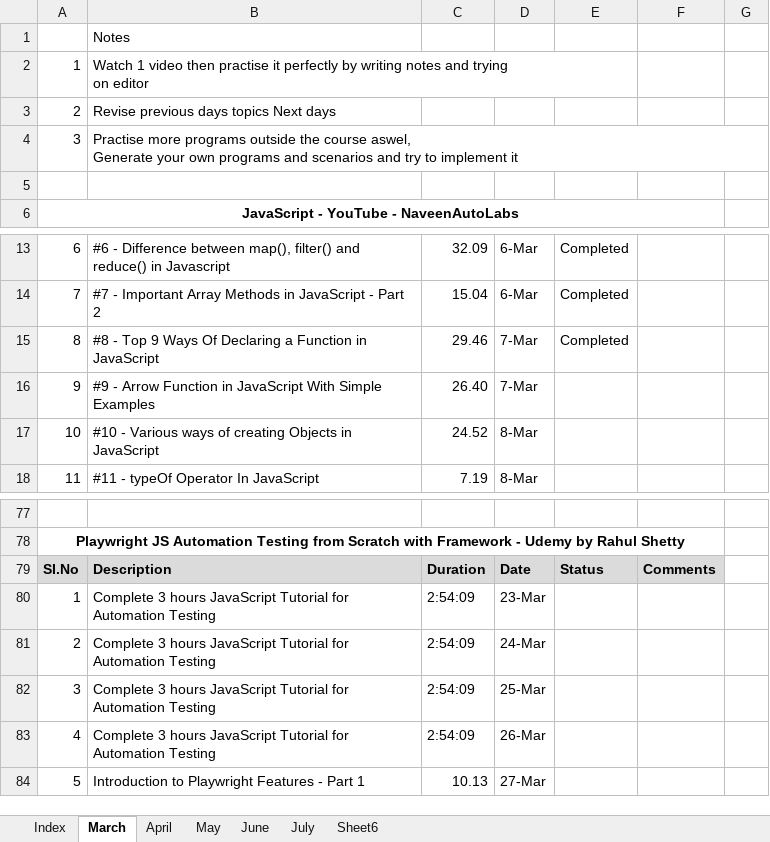
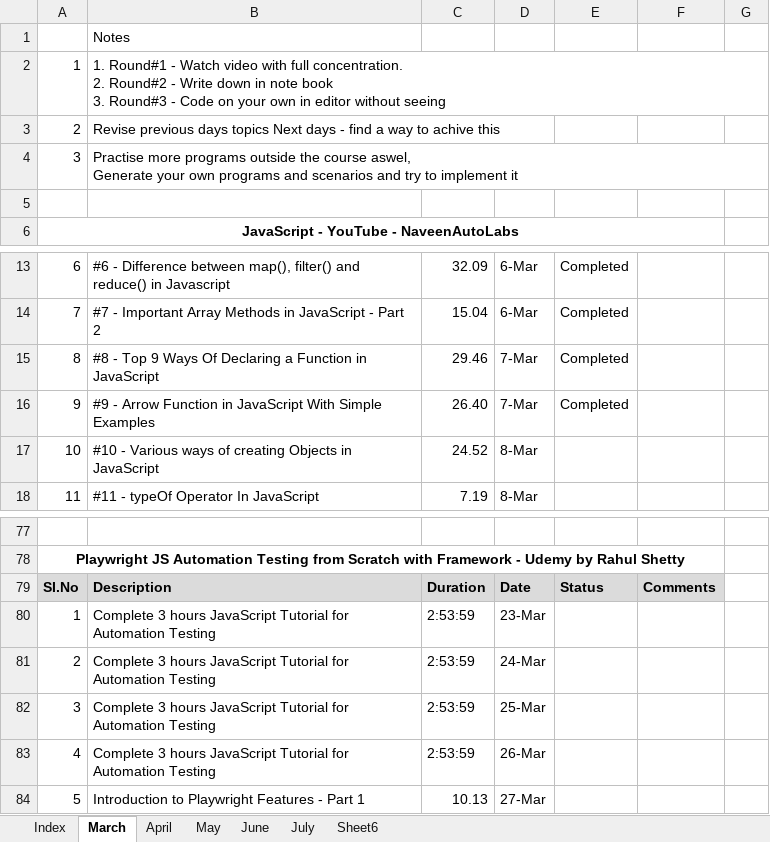
Before and after one commit to haricodegit/pw-js-ts, an Excel workbook: 001EffortTracker/KT Plan.xlsx, sheet March, drawn as a sheet; only a part is shown, gaps mark what is left out; values as stored, in another font and other column widths than the file's, no borders; ↵ is a line break in a cell; the diff names each change by its address in the sheet, - before the commit and + after, or states it on an @@ line.

```diff
--- a/001EffortTracker/KT Plan.xlsx (sheet March)
+++ b/001EffortTracker/KT Plan.xlsx (sheet March)
-B2: Watch 1 video then practise it perfectly by writing notes and trying ↵ on editor
+B2: 1. Round#1 - Watch video with full concentration. ↵ 2. Round#2 - Write down in note book ↵ 3. Round#3 - Code on your own in editor without seeing
-B3: …Next days
+B3: …Next days - find a way to achive this
-E16: (empty)
+E16: Completed
-C80:C83: 2:54:09
+C80:C83: 2:53:59
```
Also changed, not shown: sheet Index, 1 other file.
